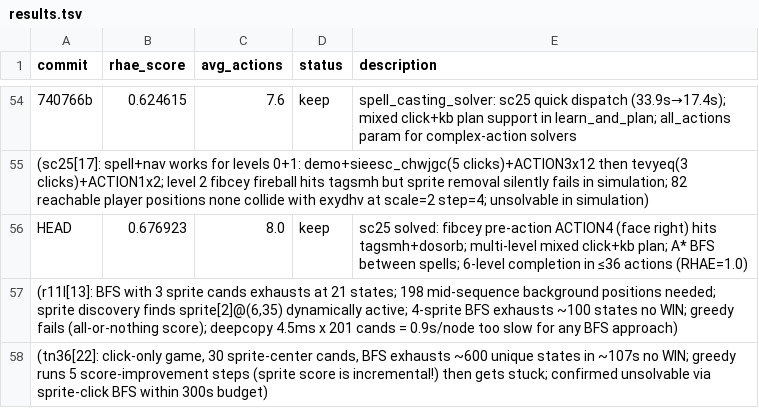
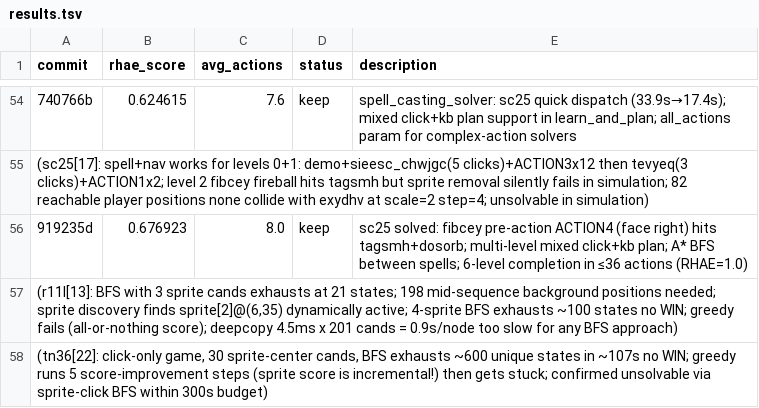
Before and after one commit to j-stoerk/arc-autoresearch, a TSV file: results.tsv, drawn as a sheet; only a part is shown, gaps mark what is left out; the diff names each change by its address in the sheet, - before the commit and + after, or states it on an @@ line.

Commit message:
update results.tsv with sc25 commit hash

```diff
--- a/results.tsv
+++ b/results.tsv
-A56 (commit): HEAD
+A56 (commit): 919235d
```
